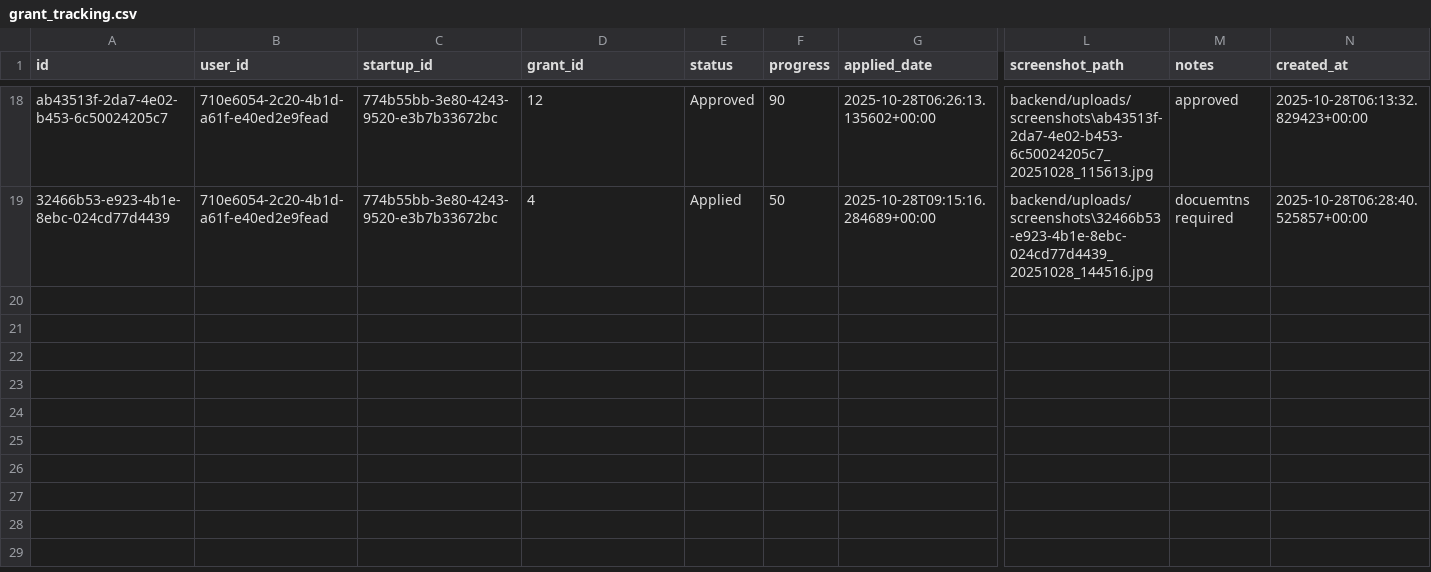
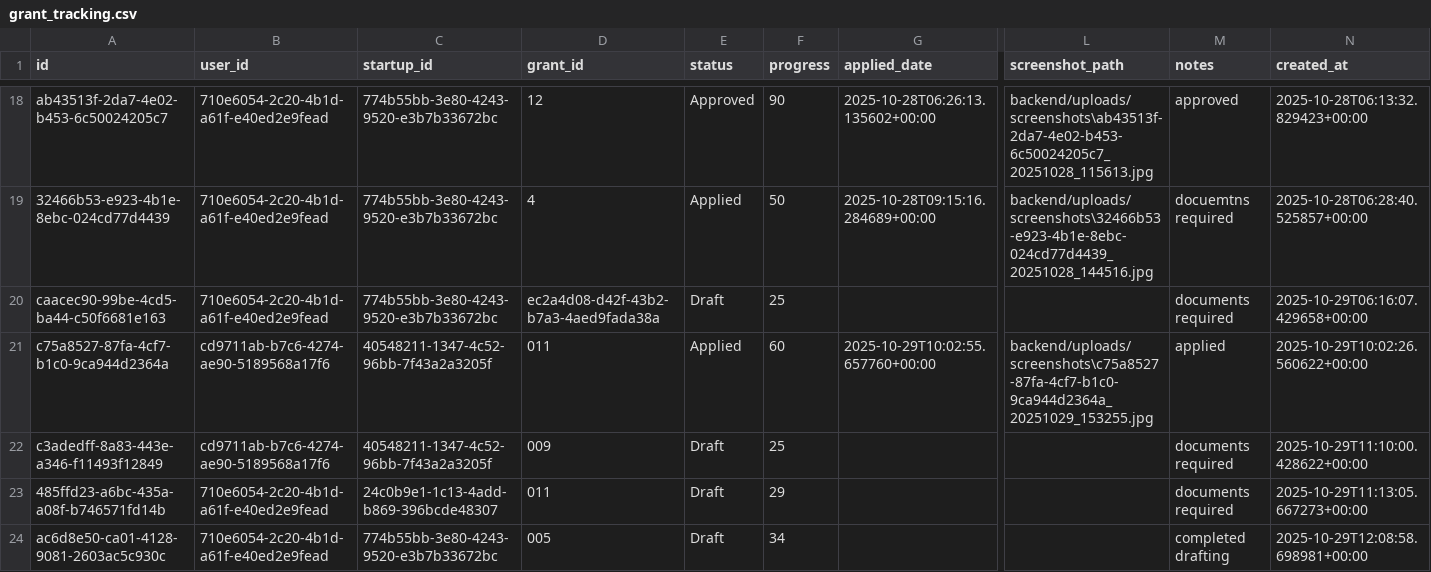
Before and after one commit to Aabidcr7/Grants_website_portal_final, a CSV file: backend/data/grant_tracking.csv, drawn as a sheet; only a part is shown, gaps mark what is left out; rows hold the shown columns only; the diff names each change by its address in the sheet, - before the commit and + after, or states it on an @@ line.

```diff
--- a/backend/data/grant_tracking.csv
+++ b/backend/data/grant_tracking.csv
+row 20: caacec90-99be-4cd5-ba44-c50f6681e163 | 710e6054-2c20-4b1d-a61f-e40ed2e9fead | 774b55bb-3e80-4243-9520-e3b7b33672bc | ec2a4d08-d42f-43b2-b7a3-4aed9fada38a | Draft | 25 |  |  | documents required | 2025-10-29T06:16:07.429658+00:00
+row 21: c75a8527-87fa-4cf7-b1c0-9ca944d2364a | cd9711ab-b7c6-4274-ae90-5189568a17f6 | 40548211-1347-4c52-96bb-7f43a2a3205f | 011 | Applied | 60 | 2025-10-29T10:02:55.657760+00:00 | backend/uploads/screenshots\c75a8527-87fa-4cf7-b1c0-9ca944d2364a_20251029_153255.jpg | applied | 2025-10-29T10:02:26.560622+00:00
+row 22: c3adedff-8a83-443e-a346-f11493f12849 | cd9711ab-b7c6-4274-ae90-5189568a17f6 | 40548211-1347-4c52-96bb-7f43a2a3205f | 009 | Draft | 25 |  |  | documents required | 2025-10-29T11:10:00.428622+00:00
+row 23: 485ffd23-a6bc-435a-a08f-b746571fd14b | 710e6054-2c20-4b1d-a61f-e40ed2e9fead | 24c0b9e1-1c13-4add-b869-396bcde48307 | 011 | Draft | 29 |  |  | documents required | 2025-10-29T11:13:05.667273+00:00
+row 24: ac6d8e50-ca01-4128-9081-2603ac5c930c | 710e6054-2c20-4b1d-a61f-e40ed2e9fead | 774b55bb-3e80-4243-9520-e3b7b33672bc | 005 | Draft | 34 |  |  | completed drafting | 2025-10-29T12:08:58.698981+00:00
```
Also changed, not shown: backend/data/grants.csv, backend/data/notifications.csv, 20 other files.
